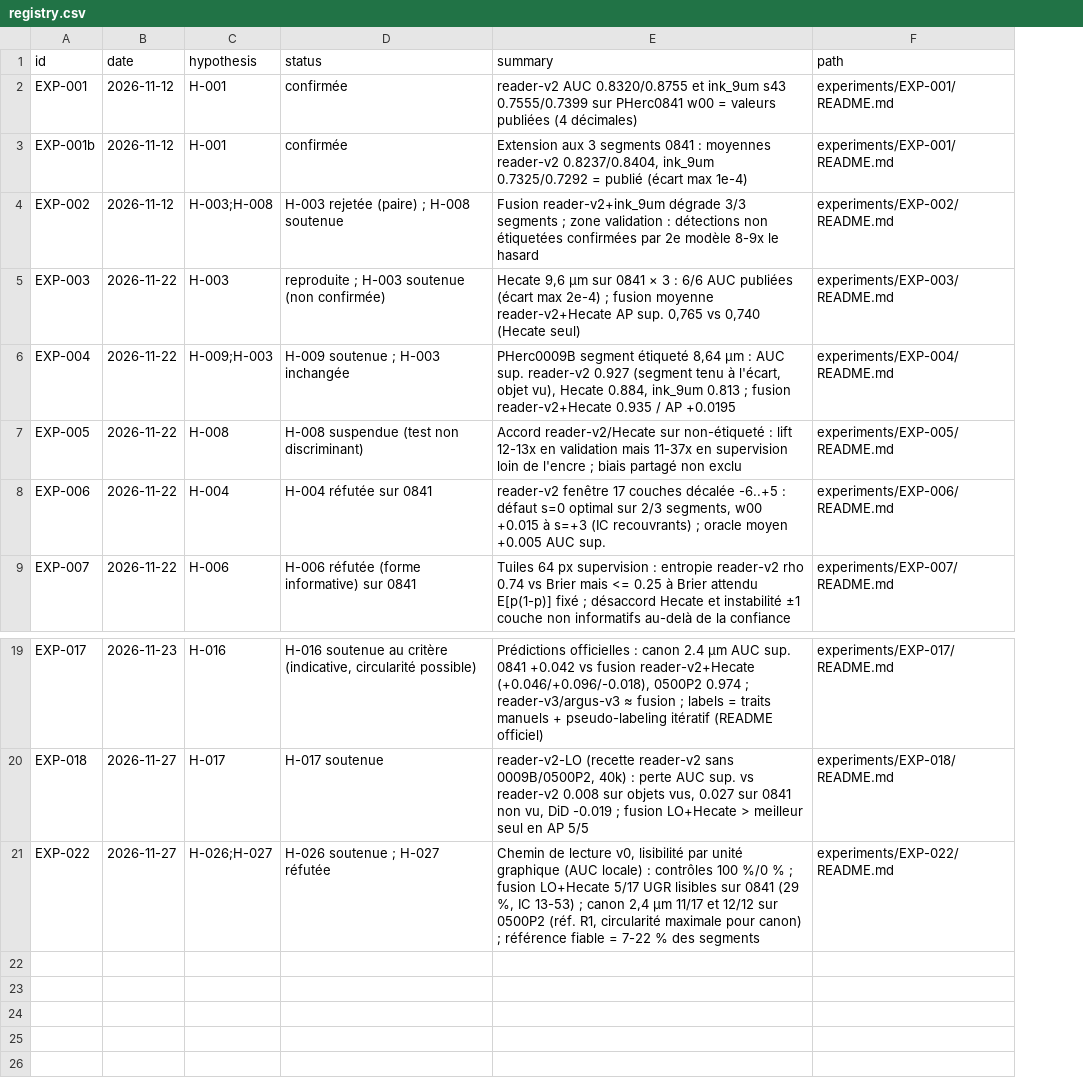
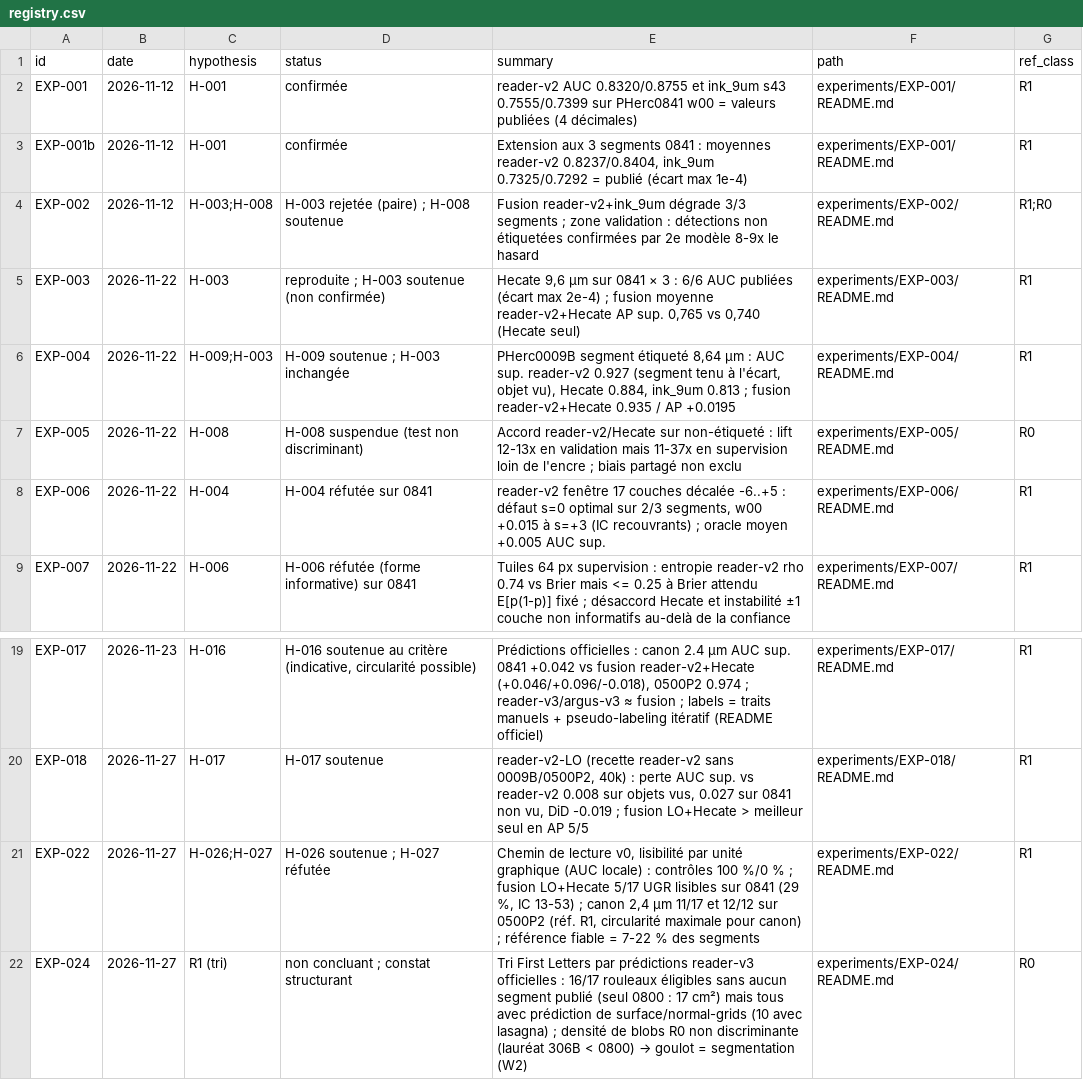
Before and after one commit to nevenfo/vesuvius-autonomous-research, a CSV file: experiments/registry.csv, drawn as a sheet; only a part is shown, gaps mark what is left out; the diff names each change by its address in the sheet, - before the commit and + after, or states it on an @@ line.

```diff
--- a/experiments/registry.csv
+++ b/experiments/registry.csv
+column G (ref_class), rows 2-9: R1 | R1 | R1;R0 | R1 | R1 | R0 | R1 | R1; rows 19-21: all R1
+row 22: EXP-024 | 2026-11-27 | R1 (tri) | non concluant ; constat structurant | Tri First Letters par prédictions reader-v3 officielles : 16/17 rouleaux éligibles sans aucun segment publié (seul 0800 : 17 cm²) mais tous avec prédiction de surface/normal-grids (10 avec lasagna) ; densité de blobs R0 non discriminante (lauréat 306B < 0800) → goulot = segmentation (W2) | experiments/EXP-024/README.md | R0
```
Also changed, not shown: 9 other files.
